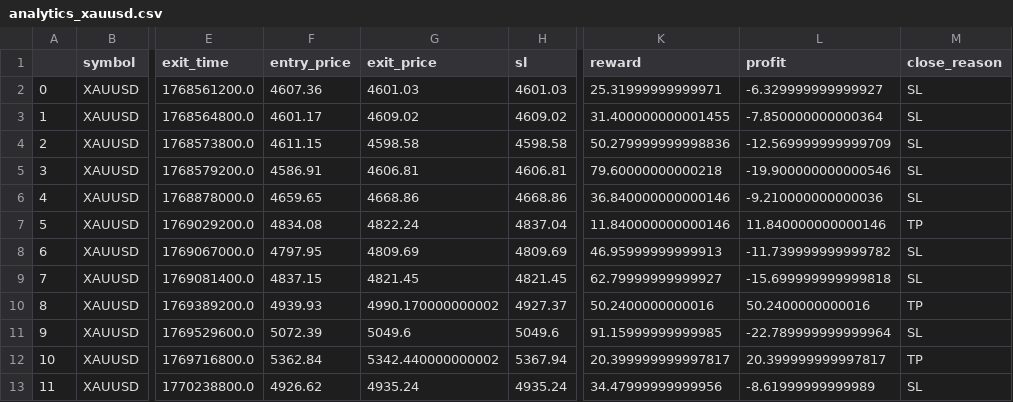
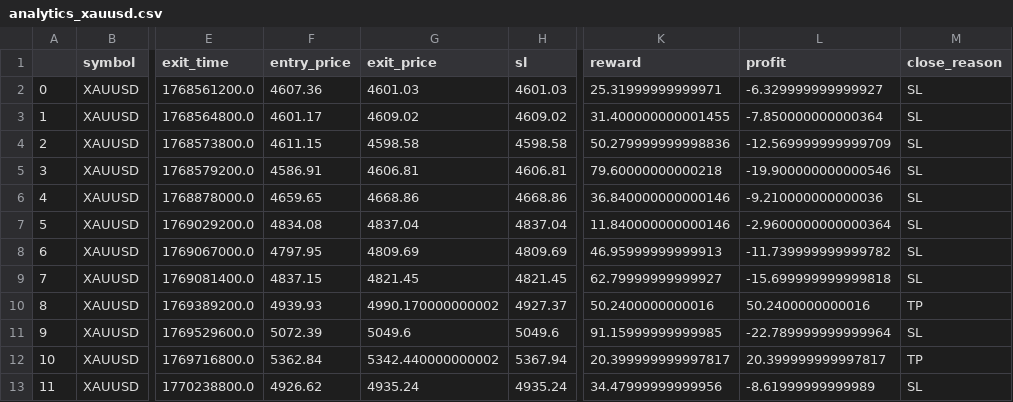
Before and after one commit to coderadi-in/FX-Algo, a CSV file: data/analytics_xauusd.csv, drawn as a sheet; only a part is shown, gaps mark what is left out; the diff names each change by its address in the sheet, - before the commit and + after, or states it on an @@ line.

Commit message:
Updated risk management, engine architecture, and analytic's logical unit.

```diff
--- a/data/analytics_xauusd.csv
+++ b/data/analytics_xauusd.csv
-G7 (exit_price): 4822.24
+G7 (exit_price): 4837.04
-L7 (profit): 11.840000000000146
+L7 (profit): -2.9600000000000364
-M7 (close_reason): TP
+M7 (close_reason): SL
```
Also changed, not shown: 8 other files.
